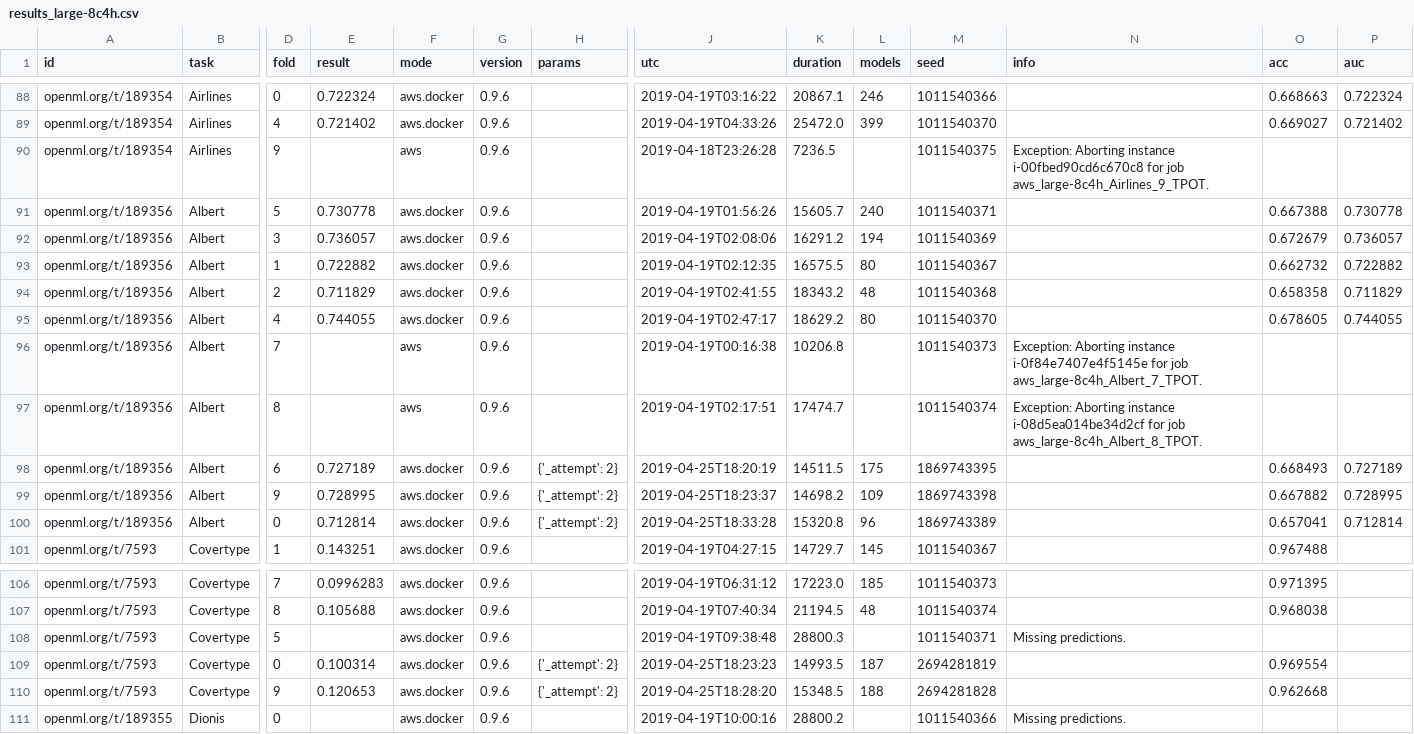
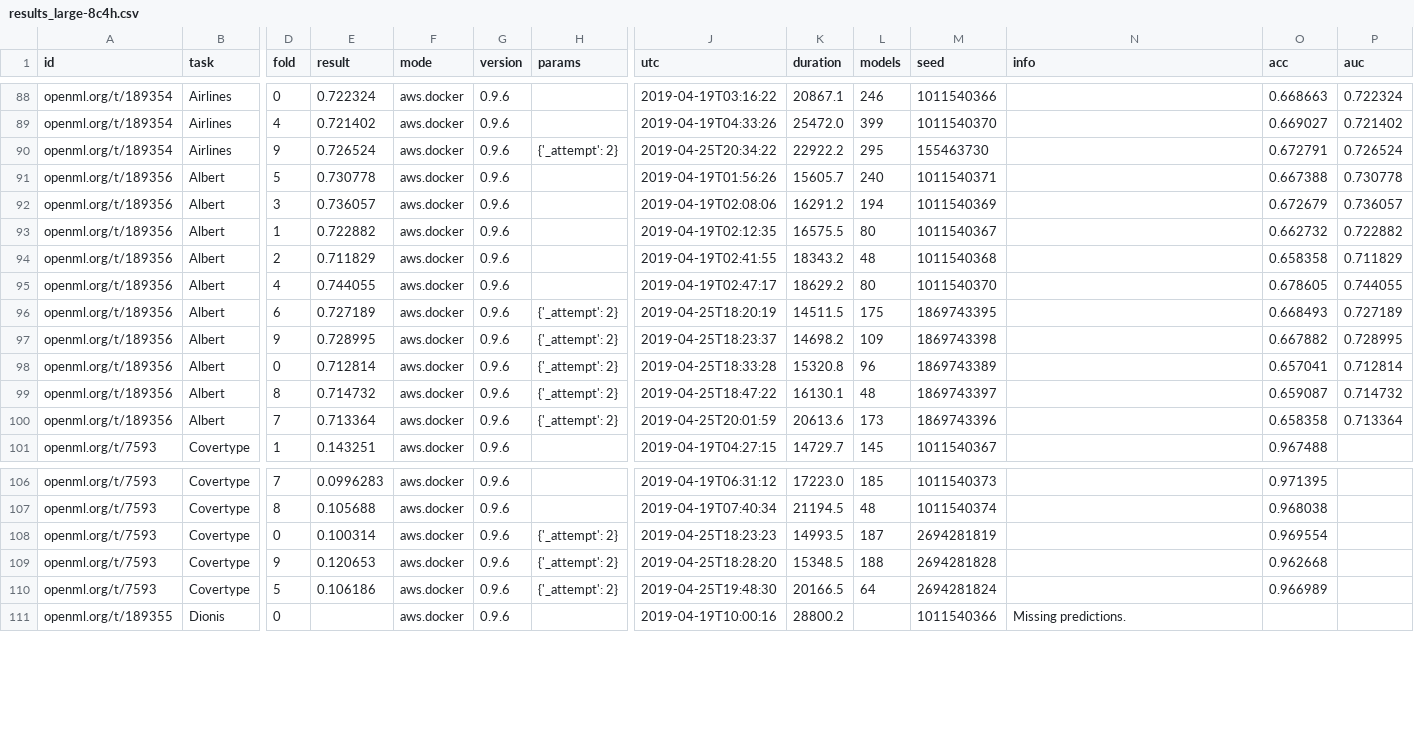
Before and after one commit to openml/automlbenchmark, a CSV file: reports/results_large-8c4h.csv, drawn as a sheet; only a part is shown, gaps mark what is left out; removed rows and columns are numbered as before the commit, all else as after; rows hold the shown columns only; the diff names each change by its address in the sheet, - before the commit and + after, or states it on an @@ line.

```diff
--- a/reports/results_large-8c4h.csv
+++ b/reports/results_large-8c4h.csv
-E90 (result): (empty)
+E90 (result): 0.726524
-F90 (mode): aws
+F90 (mode): aws.docker
-H90 (params): (empty)
+H90 (params): {'_attempt': 2}
-J90 (utc): 2019-04-18T23:26:28
+J90 (utc): 2019-04-25T20:34:22
-K90 (duration): 7236.5
+K90 (duration): 22922.2
-L90 (models): (empty)
+L90 (models): 295
-M90 (seed): 1011540375
+M90 (seed): 155463730
-N90 (info): Exception: Aborting instance i-00fbed90cd6c670c8 for job aws_large-8c4h_Airlines_9_TPOT.
+N90 (info): (empty)
-O90 (acc): (empty)
+O90 (acc): 0.672791
-P90 (auc): (empty)
+P90 (auc): 0.726524
-row 96: openml.org/t/189356 | Albert | 7 |  | aws | 0.9.6 |  | 2019-04-19T00:16:38 | 10206.8 |  | 1011540373 | Exception: Aborting instance i-0f84e7407e4f5145e for job aws_large-8c4h_Albert_7_TPOT.
-row 97: openml.org/t/189356 | Albert | 8 |  | aws | 0.9.6 |  | 2019-04-19T02:17:51 | 17474.7 |  | 1011540374 | Exception: Aborting instance i-08d5ea014be34d2cf for job aws_large-8c4h_Albert_8_TPOT.
+row 99: openml.org/t/189356 | Albert | 8 | 0.714732 | aws.docker | 0.9.6 | {'_attempt': 2} | 2019-04-25T18:47:22 | 16130.1 | 48 | 1869743397 |  | 0.659087 | 0.714732
+row 100: openml.org/t/189356 | Albert | 7 | 0.713364 | aws.docker | 0.9.6 | {'_attempt': 2} | 2019-04-25T20:01:59 | 20613.6 | 173 | 1869743396 |  | 0.658358 | 0.713364
-row 108: openml.org/t/7593 | Covertype | 5 |  | aws.docker | 0.9.6 |  | 2019-04-19T09:38:48 | 28800.3 |  | 1011540371 | Missing predictions.
+row 110: openml.org/t/7593 | Covertype | 5 | 0.106186 | aws.docker | 0.9.6 | {'_attempt': 2} | 2019-04-25T19:48:30 | 20166.5 | 64 | 2694281824 |  | 0.966989
```
Also changed, not shown: reports/results_medium-8c1h.csv, reports/results_medium-8c4h.csv, 23 other files.
